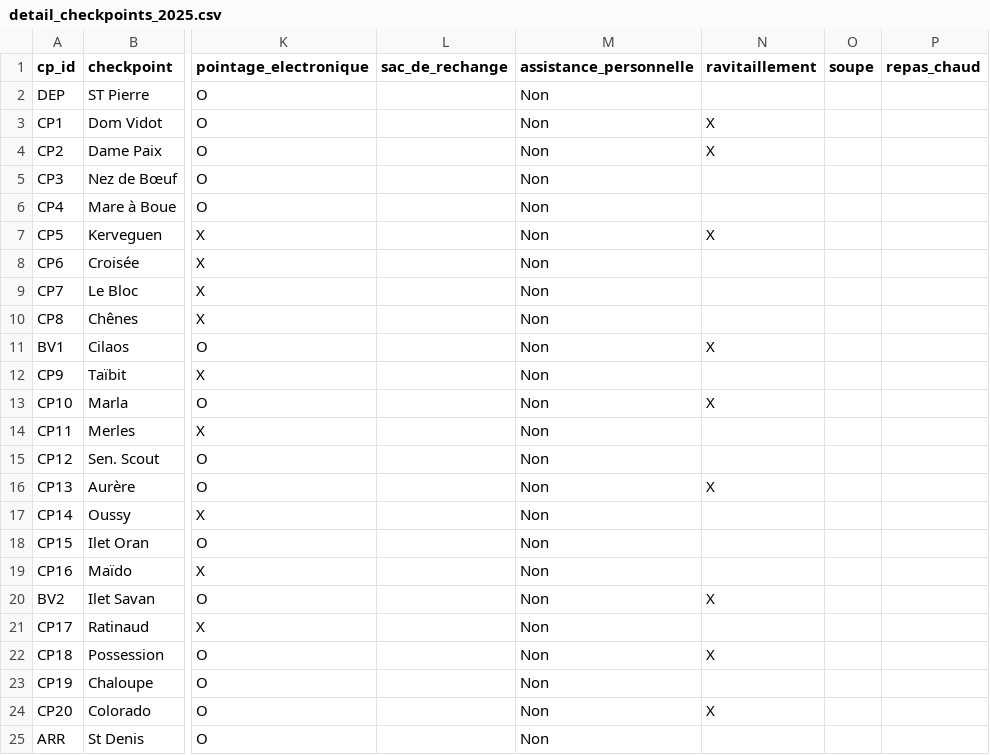
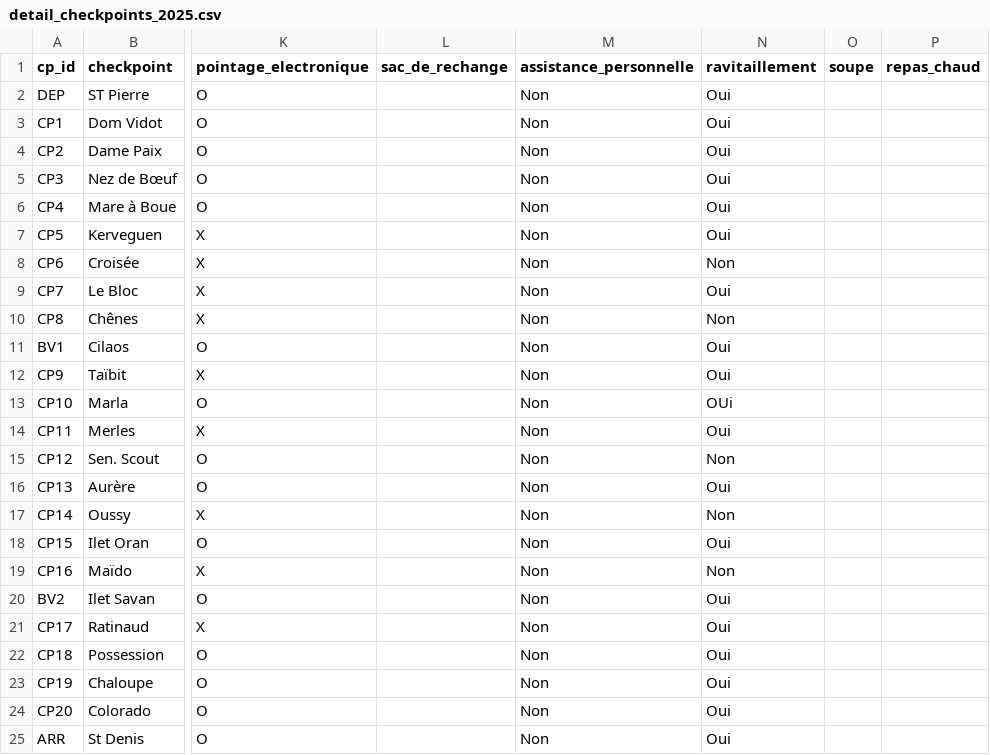
Before and after one commit to MagicTrailRun/TrailPacer2025, a CSV file: data/TrailPacer/grandraid-reunion-oxybol/GRR/checkpoints/detail_checkpoints_2025.csv, drawn as a sheet; only a part is shown, gaps mark what is left out; the diff names each change by its address in the sheet, - before the commit and + after, or states it on an @@ line.

```diff
--- a/data/TrailPacer/grandraid-reunion-oxybol/GRR/checkpoints/detail_checkpoints_2025.csv
+++ b/data/TrailPacer/grandraid-reunion-oxybol/GRR/checkpoints/detail_checkpoints_2025.csv
-N2 (ravitaillement): (empty)
+N2 (ravitaillement): Oui
-N3:N4 (ravitaillement): X
+N3:N4 (ravitaillement): Oui
-N5:N6 (ravitaillement): (empty)
+N5:N6 (ravitaillement): Oui
-N7 (ravitaillement): X
+N7 (ravitaillement): Oui
-N8 (ravitaillement): (empty)
+N8 (ravitaillement): Non
-N9 (ravitaillement): (empty)
+N9 (ravitaillement): Oui
-N10 (ravitaillement): (empty)
+N10 (ravitaillement): Non
-N11 (ravitaillement): X
+N11 (ravitaillement): Oui
-N12 (ravitaillement): (empty)
+N12 (ravitaillement): Oui
-N13 (ravitaillement): X
+N13 (ravitaillement): OUi
-N14 (ravitaillement): (empty)
+N14 (ravitaillement): Oui
-N15 (ravitaillement): (empty)
+N15 (ravitaillement): Non
-N16 (ravitaillement): X
+N16 (ravitaillement): Oui
-N17 (ravitaillement): (empty)
+N17 (ravitaillement): Non
-N18 (ravitaillement): (empty)
+N18 (ravitaillement): Oui
-N19 (ravitaillement): (empty)
+N19 (ravitaillement): Non
-N20 (ravitaillement): X
+N20 (ravitaillement): Oui
-N21 (ravitaillement): (empty)
+N21 (ravitaillement): Oui
-N22 (ravitaillement): X
+N22 (ravitaillement): Oui
-N23 (ravitaillement): (empty)
+N23 (ravitaillement): Oui
-N24 (ravitaillement): X
+N24 (ravitaillement): Oui
-N25 (ravitaillement): (empty)
+N25 (ravitaillement): Oui
```
Also changed, not shown: data/TrailPacer/grandraid-reunion-oxybol/MAS/checkpoints/detail_checkpoints_2025.csv, data/TrailPacer/grandraid-reunion-oxybol/MTR/checkpoints/detail_checkpoints_2025.csv, 3 other files.
